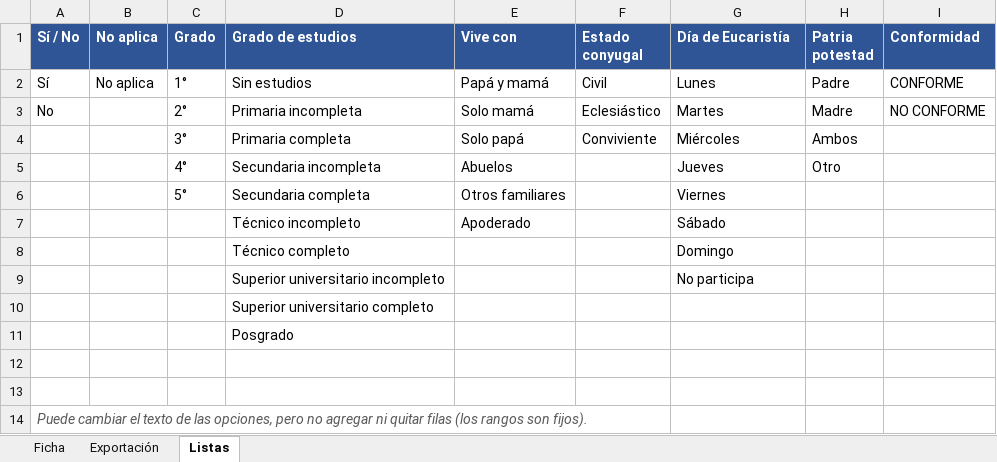
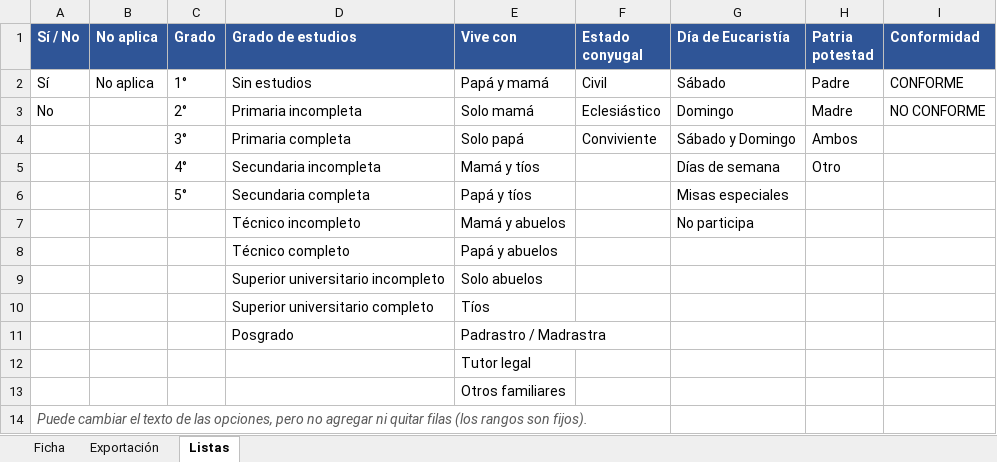
Before and after one commit to sistemaeducativosantisimacruz-lab/sistema_educativo, an Excel workbook: resources/templates/plantilla_entrevista_secundaria_2027.xlsx, sheet Listas, drawn as a sheet; values as stored, in another font and other column widths than the file's, no borders; removed rows and columns are numbered as before the commit, all else as after; the diff names each change by its address in the sheet, - before the commit and + after, or states it on an @@ line.

```diff
--- a/resources/templates/plantilla_entrevista_secundaria_2027.xlsx (sheet Listas)
+++ b/resources/templates/plantilla_entrevista_secundaria_2027.xlsx (sheet Listas)
-G2 (Día de Eucaristía): Lunes
+G2 (Día de Eucaristía): Sábado
-G3 (Día de Eucaristía): Martes
+G3 (Día de Eucaristía): Domingo
-G4 (Día de Eucaristía): Miércoles
+G4 (Día de Eucaristía): Sábado y Domingo
-E5 (Vive con): Abuelos
+E5 (Vive con): Mamá y tíos
-G5 (Día de Eucaristía): Jueves
+G5 (Día de Eucaristía): Días de semana
-E6 (Vive con): Otros familiares
+E6 (Vive con): Papá y tíos
-G6 (Día de Eucaristía): Viernes
+G6 (Día de Eucaristía): Misas especiales
-row 7:  |  |  | Técnico incompleto | Apoderado |  | Sábado
-row 8:  |  |  | Técnico completo |  |  | Domingo
-row 9:  |  |  | Superior universitario incompleto |  |  | No participa
-row 10:  |  |  | Superior universitario completo
-row 11:  |  |  | Posgrado
-row 7: (empty)
+row 7:  |  |  | Técnico incompleto | Mamá y abuelos |  | No participa
-row 8: (empty)
+row 8:  |  |  | Técnico completo | Papá y abuelos
+row 9:  |  |  | Superior universitario incompleto | Solo abuelos
+row 10:  |  |  | Superior universitario completo | Tíos
+row 11:  |  |  | Posgrado | Padrastro / Madrastra
+row 12:  |  |  |  | Tutor legal
+row 13:  |  |  |  | Otros familiares
```
Also changed, not shown: resources/templates/plantilla_entrevista_primaria_2027.xlsx, 11 other files.
